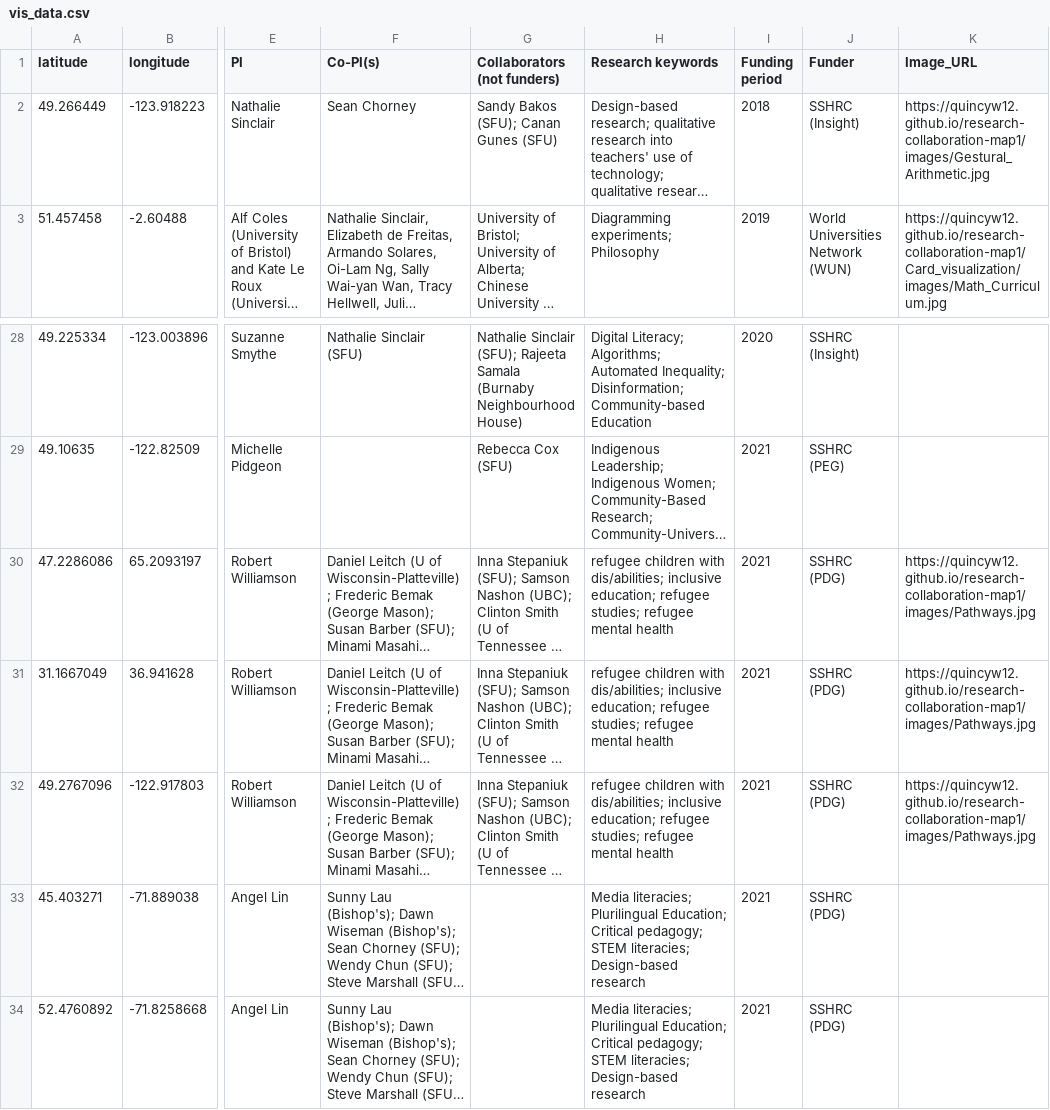
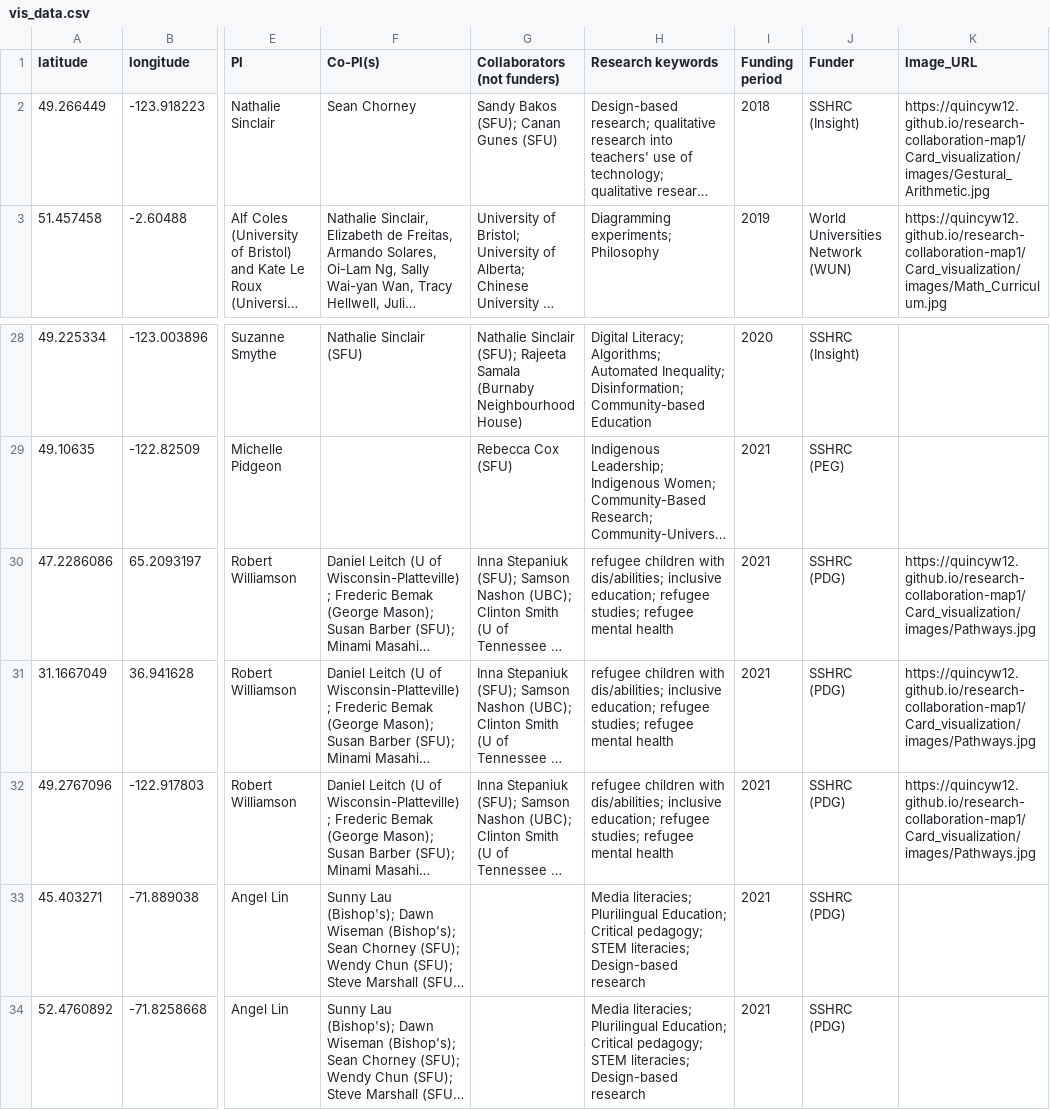
Before and after one commit to quincyw12/research-collaboration-map1, a CSV file: Card_visualization/vis_data.csv, drawn as a sheet; only a part is shown, gaps mark what is left out; long unchanged cells end in …; the diff covers the shown part only; the diff names each change by its address in the sheet, - before the commit and + after, or states it on an @@ line.

Commit message:
new updated verison
corrected images path

```diff
--- a/Card_visualization/vis_data.csv
+++ b/Card_visualization/vis_data.csv
-K2 (Image_URL): https://quincyw12.github.io/research-collaboration-map1/images/Gestural_Arithmetic.jpg
+K2 (Image_URL): https://quincyw12.github.io/research-collaboration-map1/Card_visualization/images/Gestural_Arithmetic.jpg
-K30:K32 (Image_URL): https://quincyw12.github.io/research-collaboration-map1/images/Pathways.jpg
+K30:K32 (Image_URL): https://quincyw12.github.io/research-collaboration-map1/Card_visualization/images/Pathways.jpg
```
Also changed, not shown: 21 edited cells elsewhere in this file.
